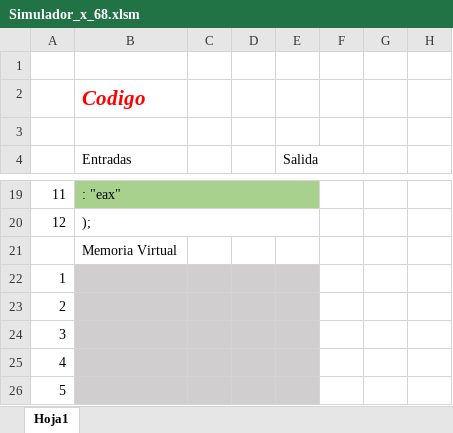
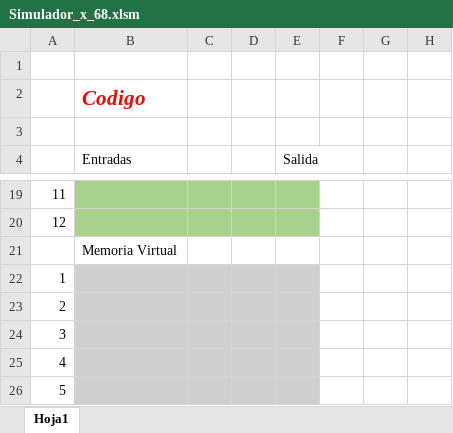
Before and after one commit to Mijael-Callejas/Proyecto-Simulador-de-Arquitectura-x86-UCB, an Excel workbook: Simulador_x_68.xlsm, sheet Hoja1, drawn as a sheet; only a part is shown, gaps mark what is left out; values as stored, in another font and other column widths than the file's, no borders; charts and pictures and conditional formats not drawn; the diff covers the shown part only; the diff names each change by its address in the sheet, - before the commit and + after, or states it on an @@ line.

```diff
--- a/Simulador_x_68.xlsm (sheet Hoja1)
+++ b/Simulador_x_68.xlsm (sheet Hoja1)
-B19 (Entradas): : "eax"
+B19 (Entradas): (empty)
-B19:E19 merged
-B20 (Entradas): );
+B20 (Entradas): (empty)
-B20:E20 fill: none
+B20:E20 fill: #A9D18E
-B20:E20 merged
```
Also changed, not shown: 15 edited cells, cell formats and merged cells elsewhere in this sheet, charts or pictures.
